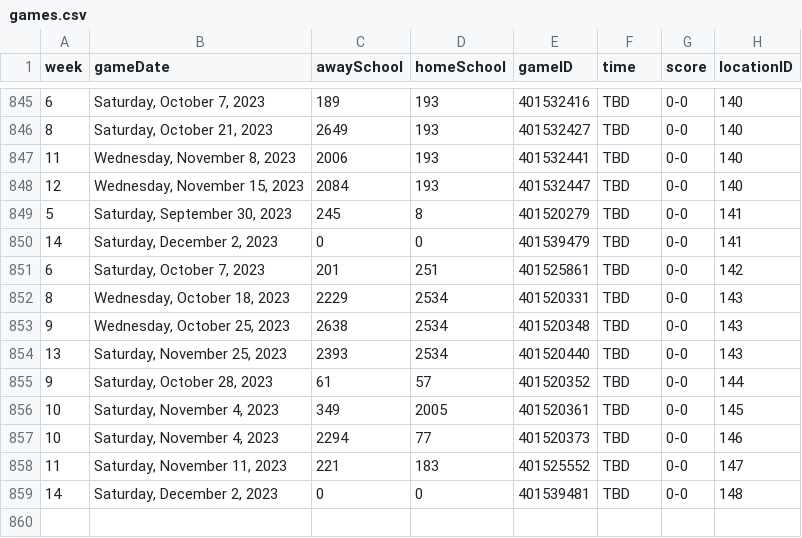
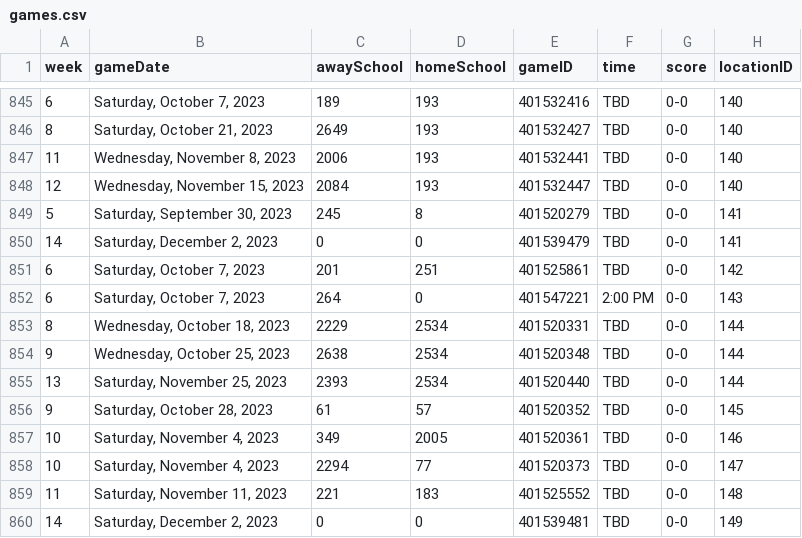
Before and after one commit to baduquig/cfb-pickem-etl, a CSV file: data/games.csv, drawn as a sheet; only a part is shown, gaps mark what is left out.

```diff
--- a/data/games.csv
+++ b/data/games.csv
@@ -851,9 +851,10 @@ week,gameDate,awaySchool,homeSchool,gameID,time,score,locationID
 6,"Saturday, October 7, 2023",201,251,401525861,TBD,0-0,142
-8,"Wednesday, October 18, 2023",2229,2534,401520331,TBD,0-0,143
-9,"Wednesday, October 25, 2023",2638,2534,401520348,TBD,0-0,143
-13,"Saturday, November 25, 2023",2393,2534,401520440,TBD,0-0,143
-9,"Saturday, October 28, 2023",61,57,401520352,TBD,0-0,144
-10,"Saturday, November 4, 2023",349,2005,401520361,TBD,0-0,145
-10,"Saturday, November 4, 2023",2294,77,401520373,TBD,0-0,146
-11,"Saturday, November 11, 2023",221,183,401525552,TBD,0-0,147
-14,"Saturday, December 2, 2023",0,0,401539481,TBD,0-0,148
+6,"Saturday, October 7, 2023",264,0,401547221,2:00 PM,0-0,143
+8,"Wednesday, October 18, 2023",2229,2534,401520331,TBD,0-0,144
+9,"Wednesday, October 25, 2023",2638,2534,401520348,TBD,0-0,144
+13,"Saturday, November 25, 2023",2393,2534,401520440,TBD,0-0,144
+9,"Saturday, October 28, 2023",61,57,401520352,TBD,0-0,145
+10,"Saturday, November 4, 2023",349,2005,401520361,TBD,0-0,146
+10,"Saturday, November 4, 2023",2294,77,401520373,TBD,0-0,147
+11,"Saturday, November 11, 2023",221,183,401525552,TBD,0-0,148
+14,"Saturday, December 2, 2023",0,0,401539481,TBD,0-0,149
```
Also changed, not shown: data/locations.csv, 7 other files.
